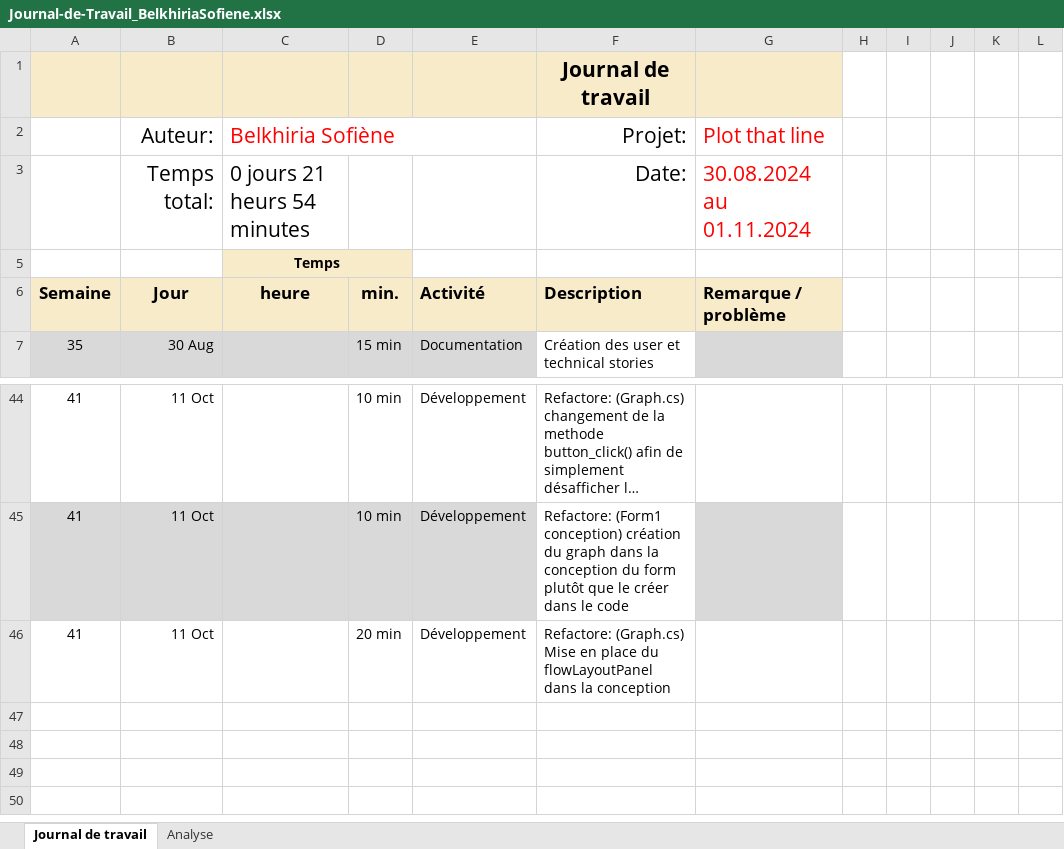
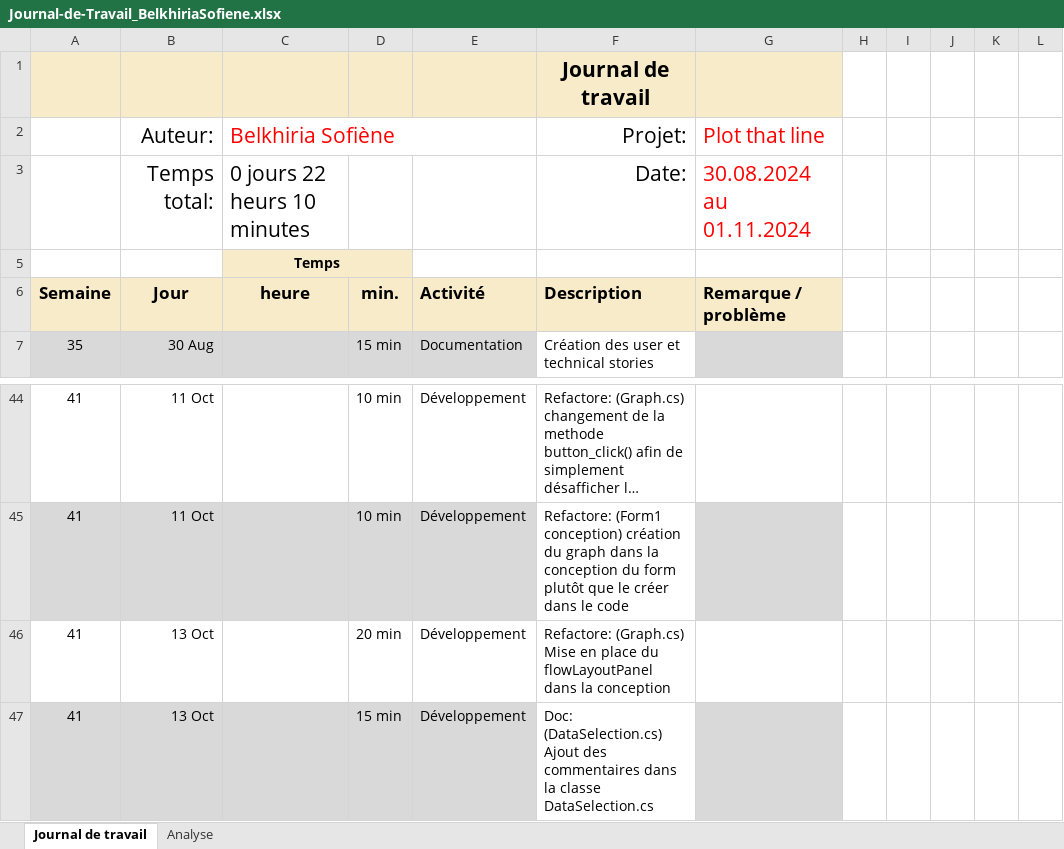
Before and after one commit to termimi/PlotThatLine, an Excel workbook: Docs/Journal-de-Travail_BelkhiriaSofiene.xlsx, sheet Journal de travail, drawn as a sheet; only a part is shown, gaps mark what is left out; long unchanged cells end in …; values as stored, in another font and other column widths than the file's, no borders; conditional formats and table styles not drawn; the diff names each change by its address in the sheet, - before the commit and + after, or states it on an @@ line.

Commit message:
Doc: Updates journal de travail

```diff
--- a/Docs/Journal-de-Travail_BelkhiriaSofiene.xlsx (sheet Journal de travail)
+++ b/Docs/Journal-de-Travail_BelkhiriaSofiene.xlsx (sheet Journal de travail)
-C3: 0 jours 21 heurs 54 minutes
+C3: 0 jours 22 heurs 10 minutes
-B46: 11 Oct
+B46: 13 Oct
+row 47: 41 | 13 Oct |  | 15 min | Développement | Doc: (DataSelection.cs) Ajout des commentaires dans la classe DataSelection.cs
```
Also changed, not shown: sheet Analyse, hidden cells, charts or pictures.
